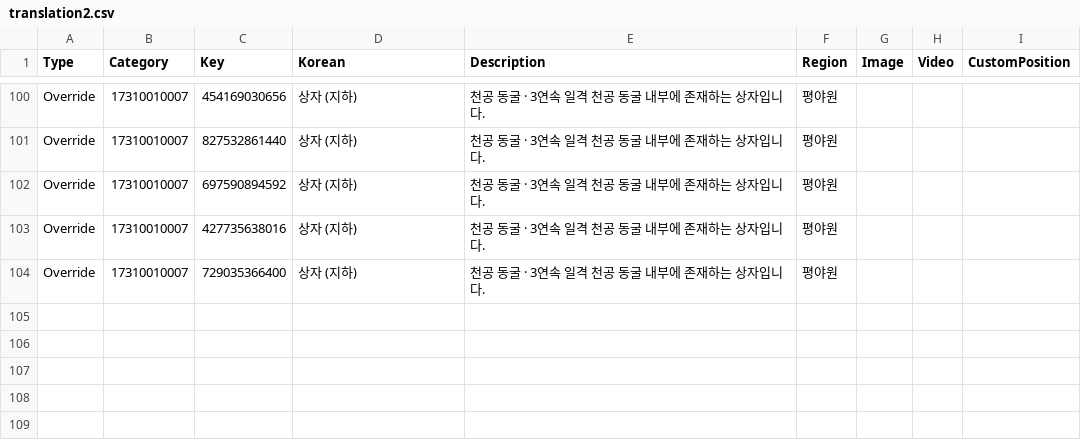
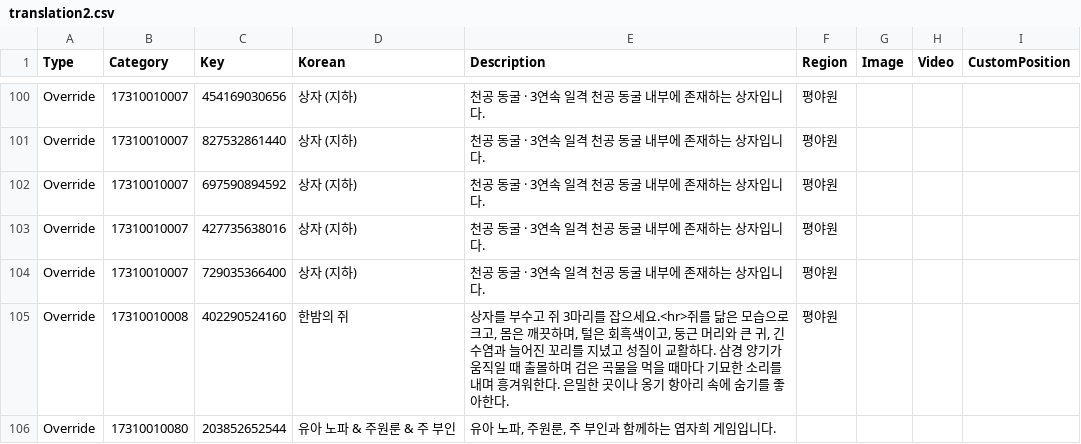
Before and after one commit to yhellos3327-eng/wwmkoreamap, a CSV file: translation2.csv, drawn as a sheet; only a part is shown, gaps mark what is left out.

```diff
--- a/translation2.csv
+++ b/translation2.csv
@@ -104 +104,3 @@ Override,"17310010007","427735638016","상자 (지하)","천공 동굴 · 3연
 Override,"17310010007","729035366400","상자 (지하)","천공 동굴 · 3연속 일격 천공 동굴 내부에 존재하는 상자입니다.","평야원"
+Override,"17310010008","402290524160","한밤의 쥐","상자를 부수고 쥐 3마리를 잡으세요.<hr>쥐를 닮은 모습으로 크고, 몸은 깨끗하며, 털은 회흑색이고, 둥근 머리와 큰 귀, 긴 수염과 늘어진 꼬리를 지녔고 성질이 교활하다. 삼경 양기가 움직일 때 출몰하며 검은 곡물을 먹을 때마다 기묘한 소리를 내며 흥겨워한다. 은밀한 곳이나 옹기 항아리 속에 숨기를 좋아한다.","평야원"
+Override,"17310010080","203852652544","유아 노파 & 주원룬 & 주 부인","유아 노파, 주원룬, 주 부인과 함께하는 엽자희 게임입니다."
```
Also changed, not shown: translation.csv, 4 other files.
